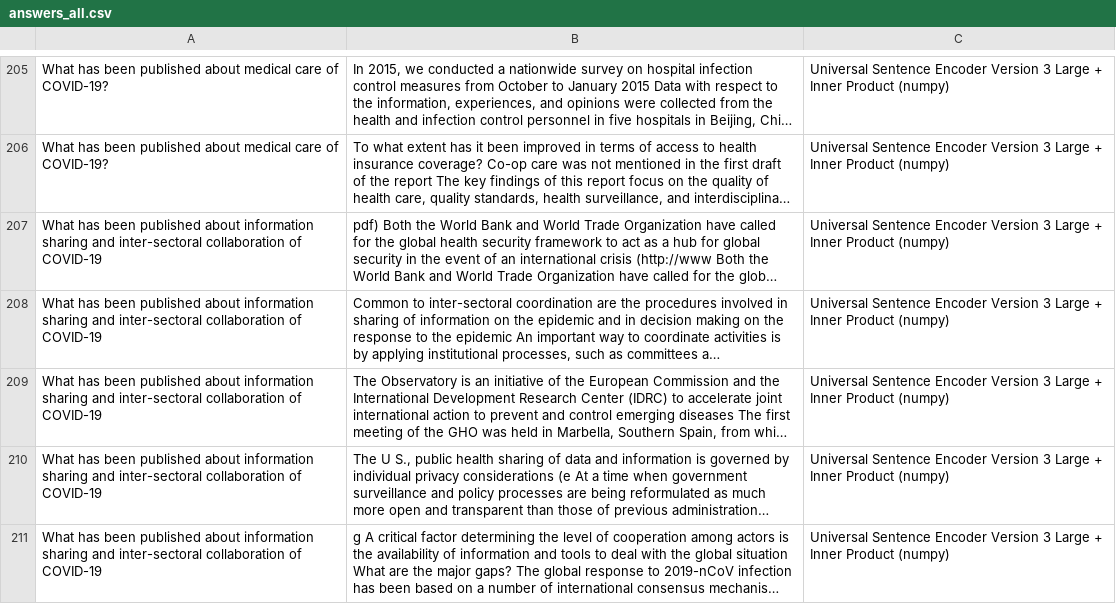
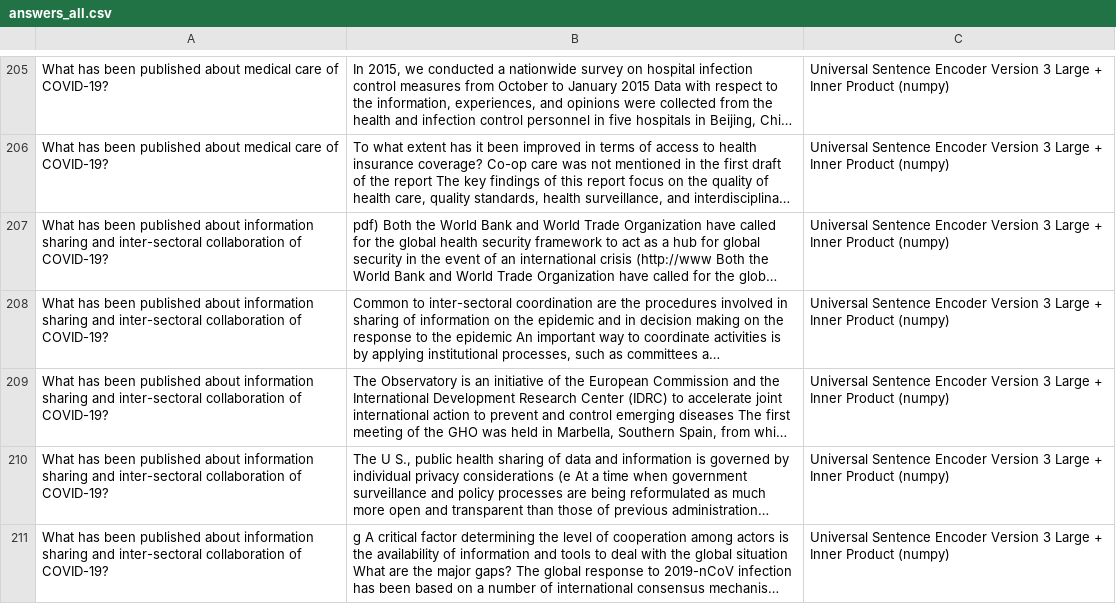
Before and after one commit to oniani/covid-19-chatbot, a CSV file: results/answers_all.csv, drawn as a sheet; only a part is shown, gaps mark what is left out; long unchanged cells end in …; the diff covers the shown part only; the diff names each change by its address in the sheet, - before the commit and + after, or states it on an @@ line.

```diff
--- a/results/answers_all.csv
+++ b/results/answers_all.csv
-A207:A211: …collaboration of COVID-19
+A207:A211: …collaboration of COVID-19?
```
Also changed, not shown: 35 edited cells elsewhere in this file, 3 other files.
